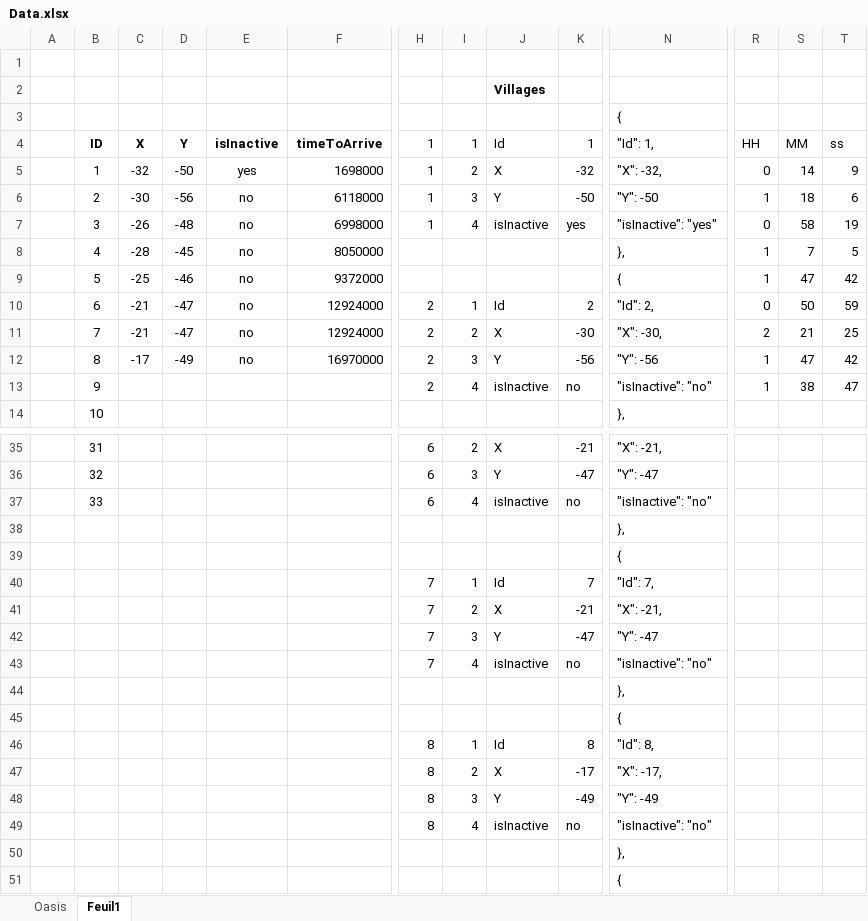
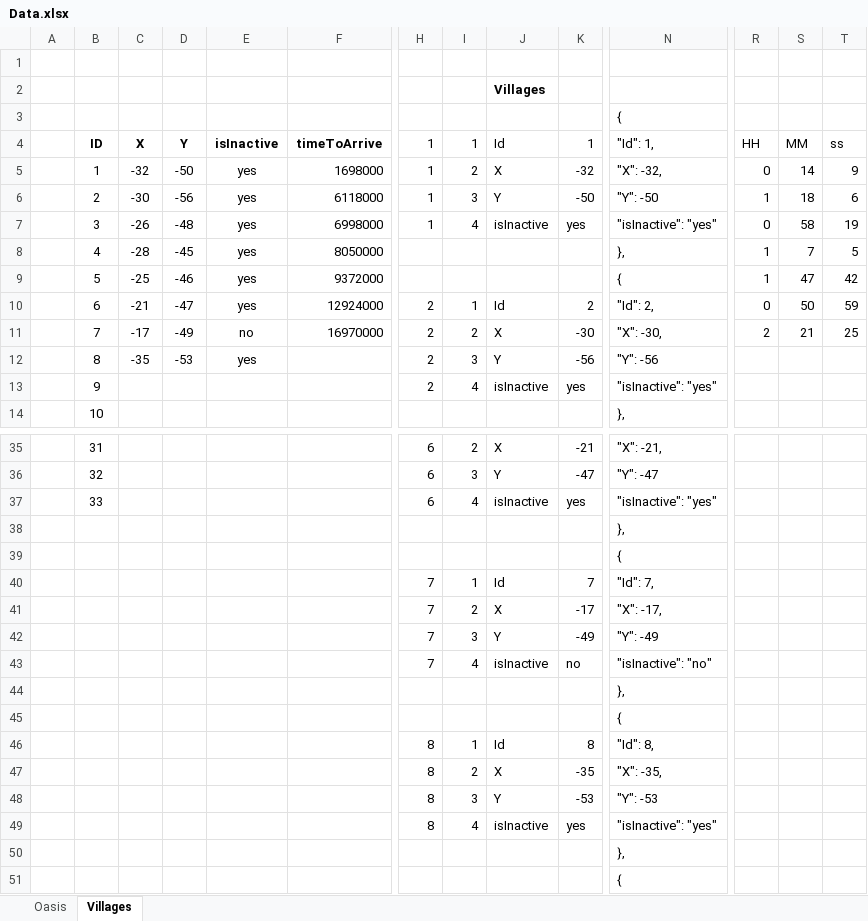
Before and after one commit to lanillo/Travian, an Excel workbook: Data.xlsx, sheet Villages, drawn as a sheet; only a part is shown, gaps mark what is left out; values as stored, in another font and other column widths than the file's, no borders; removed rows and columns are numbered as before the commit, all else as after; rows hold the shown columns only; the diff covers the shown part only; the diff names each change by its address in the sheet, - before the commit and + after, or states it on an @@ line.

Commit message:
buyingTroopsAndSelectAttackersNumbersVillages

```diff
--- a/Data.xlsx (sheet Villages)
+++ b/Data.xlsx (sheet Villages)
-sheet tab: Feuil1
+sheet tab: Villages
-E6:E10 (isInactive): no
+E6:E10 (isInactive): yes
-C11 (X): -21
+C11 (X): -17
-D11 (Y): -47
+D11 (Y): -49
-F11 (timeToArrive): 12924000
+F11 (timeToArrive): 16970000
-row 12:  | 8 | -17 | -49 | no | 16970000 | 2 | 3 | Y | -56 | "Y": -56 | 1 | 47 | 42
-row 13:  | 9 |  |  |  |  | 2 | 4 | isInactive | no | "isInactive": "no" | 1 | 38 | 47
+row 12:  | 8 | -35 | -53 | yes |  | 2 | 3 | Y | -56 | "Y": -56
+row 13:  | 9 |  |  |  |  | 2 | 4 | isInactive | yes | "isInactive": "yes"
-K37 (1): no
+K37 (1): yes
-N37 ("Id": 1,): "isInactive": "no"
+N37 ("Id": 1,): "isInactive": "yes"
-K41 (1): -21
+K41 (1): -17
-N41 ("Id": 1,): "X": -21,
+N41 ("Id": 1,): "X": -17,
-K42 (1): -47
+K42 (1): -49
-N42 ("Id": 1,): "Y": -47
+N42 ("Id": 1,): "Y": -49
-K47 (1): -17
+K47 (1): -35
-N47 ("Id": 1,): "X": -17,
+N47 ("Id": 1,): "X": -35,
-K48 (1): -49
+K48 (1): -53
-N48 ("Id": 1,): "Y": -49
+N48 ("Id": 1,): "Y": -53
-K49 (1): no
+K49 (1): yes
-N49 ("Id": 1,): "isInactive": "no"
+N49 ("Id": 1,): "isInactive": "yes"
```
Also changed, not shown: 6 edited cells elsewhere in this sheet, 3 other files.
